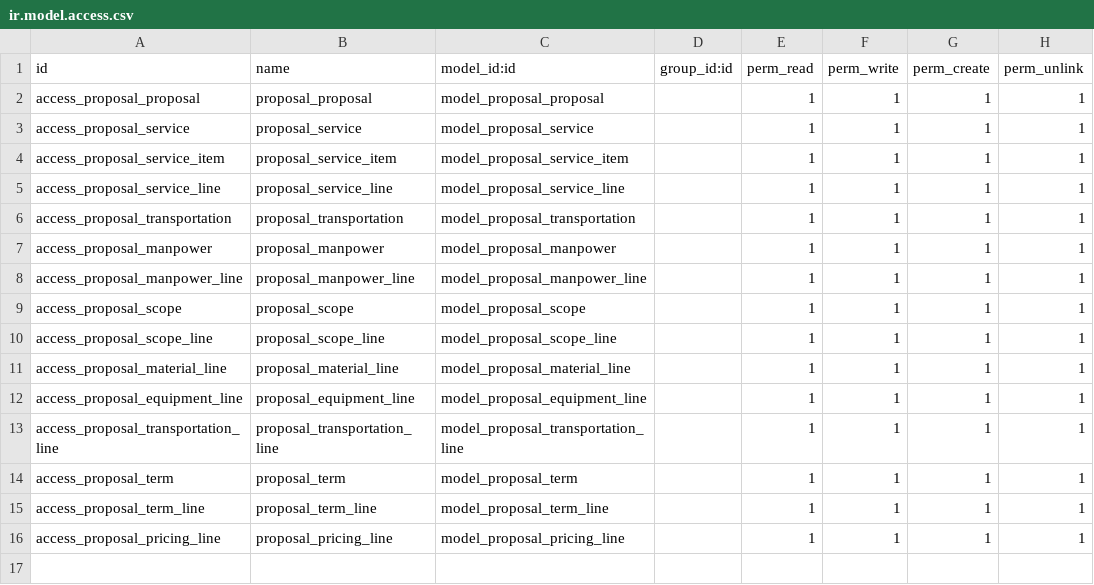
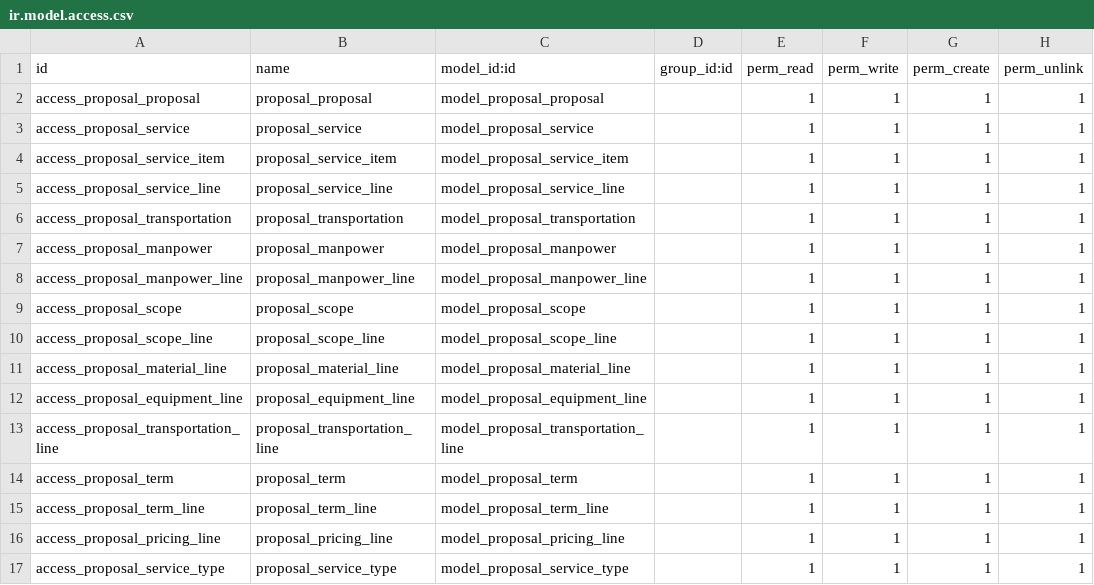
Before and after one commit to careodoo/odoo, a CSV file: care_proposal/security/ir.model.access.csv, drawn as a sheet.

Commit message:
[UPD]proposal:update generate pricing

```diff
--- a/care_proposal/security/ir.model.access.csv
+++ b/care_proposal/security/ir.model.access.csv
@@ -16 +16,2 @@ access_proposal_term_line,proposal_term_line,model_proposal_term_line,,1,1,1,1
 access_proposal_pricing_line,proposal_pricing_line,model_proposal_pricing_line,,1,1,1,1
+access_proposal_service_type,proposal_service_type,model_proposal_service_type,,1,1,1,1
```
Also changed, not shown: 9 other files.
